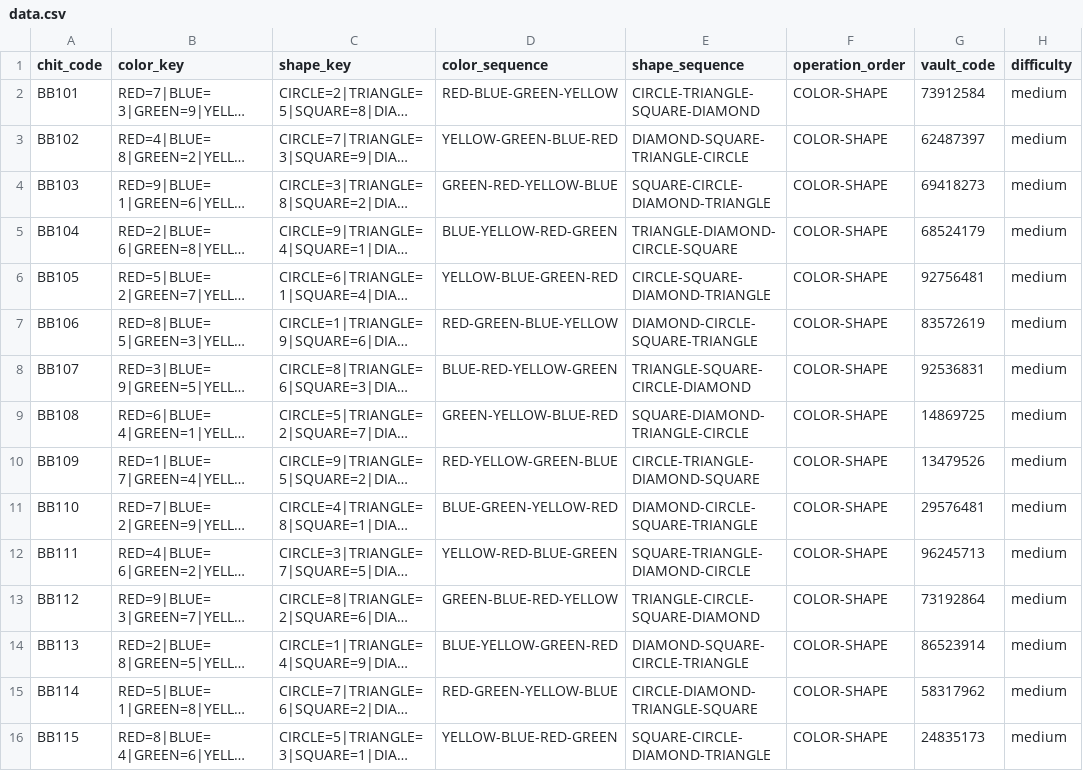
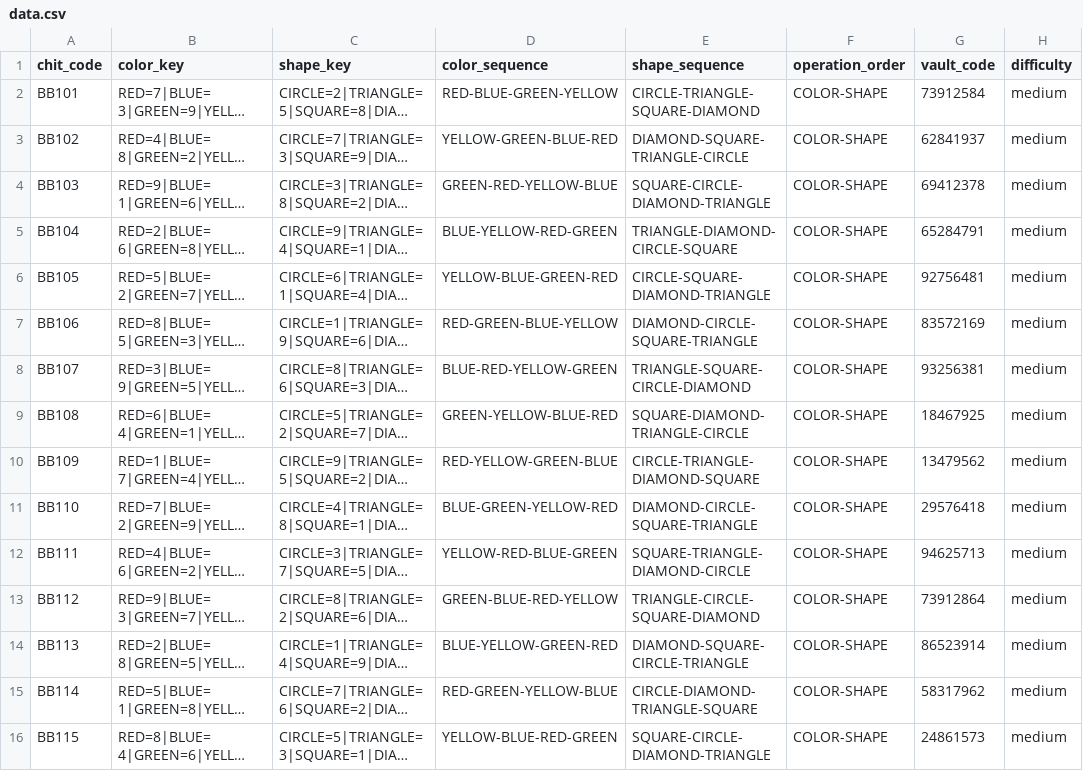
Before and after one commit to anirudhkrishna-06/boomboom-vault, a CSV file: data/data.csv, drawn as a sheet; only a part is shown; long unchanged cells end in …; the diff covers the shown part only; the diff names each change by its address in the sheet, - before the commit and + after, or states it on an @@ line.

Commit message:
Corrected bugs in QR and cipher data

```diff
--- a/data/data.csv
+++ b/data/data.csv
-G3 (vault_code): 62487397
+G3 (vault_code): 62841937
-G4 (vault_code): 69418273
+G4 (vault_code): 69412378
-G5 (vault_code): 68524179
+G5 (vault_code): 65284791
-G7 (vault_code): 83572619
+G7 (vault_code): 83572169
-G8 (vault_code): 92536831
+G8 (vault_code): 93256381
-G9 (vault_code): 14869725
+G9 (vault_code): 18467925
-G10 (vault_code): 13479526
+G10 (vault_code): 13479562
-G11 (vault_code): 29576481
+G11 (vault_code): 29576418
-G12 (vault_code): 96245713
+G12 (vault_code): 94625713
-G13 (vault_code): 73192864
+G13 (vault_code): 73912864
-G16 (vault_code): 24835173
+G16 (vault_code): 24861573
```
Also changed, not shown: 15 edited cells elsewhere in this file, 6 other files.
